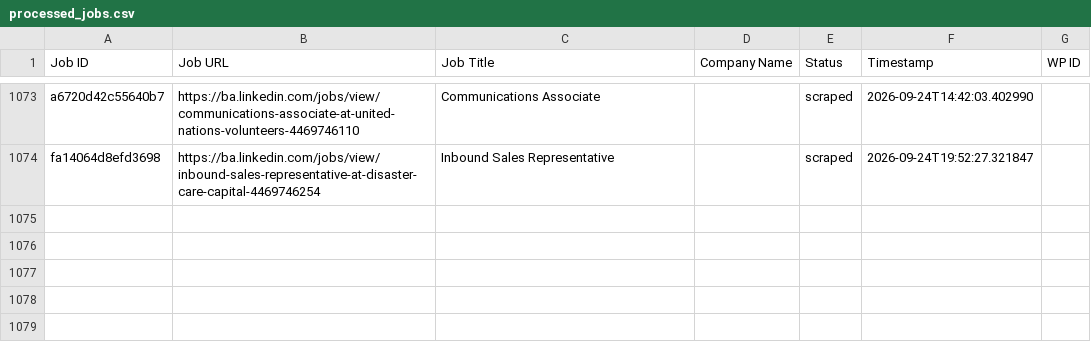
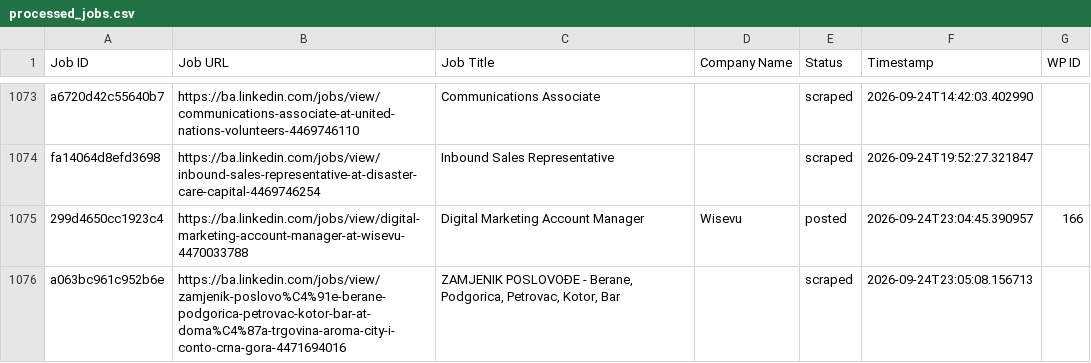
Before and after one commit to mimusdesign/ba, a CSV file: processed_jobs.csv, drawn as a sheet; only a part is shown, gaps mark what is left out.

```diff
--- a/processed_jobs.csv
+++ b/processed_jobs.csv
@@ -1074 +1074,3 @@ a6720d42c55640b7,https://ba.linkedin.com/jobs/view/communications-associate-at-u
 fa14064d8efd3698,https://ba.linkedin.com/jobs/view/inbound-sales-representative-at-disaster-care-capital-4469746254,Inbound Sales Representative,,scraped,2026-09-24T19:52:27.321847,
+299d4650cc1923c4,https://ba.linkedin.com/jobs/view/digital-marketing-account-manager-at-wisevu-4470033788,Digital Marketing Account Manager,Wisevu,posted,2026-09-24T23:04:45.390957,166
+a063bc961c952b6e,https://ba.linkedin.com/jobs/view/zamjenik-poslovo%C4%91e-berane-podgorica-petrovac-kotor-bar-at-doma%C4%87a-trgovina-aroma-city-i-conto-crna-gora-4471694016,"ZAMJENIK POSLOVOĐE - Berane, Podgorica, Petrovac, Kotor, Bar",,scraped,2026-09-24T23:05:08.156713,
```
